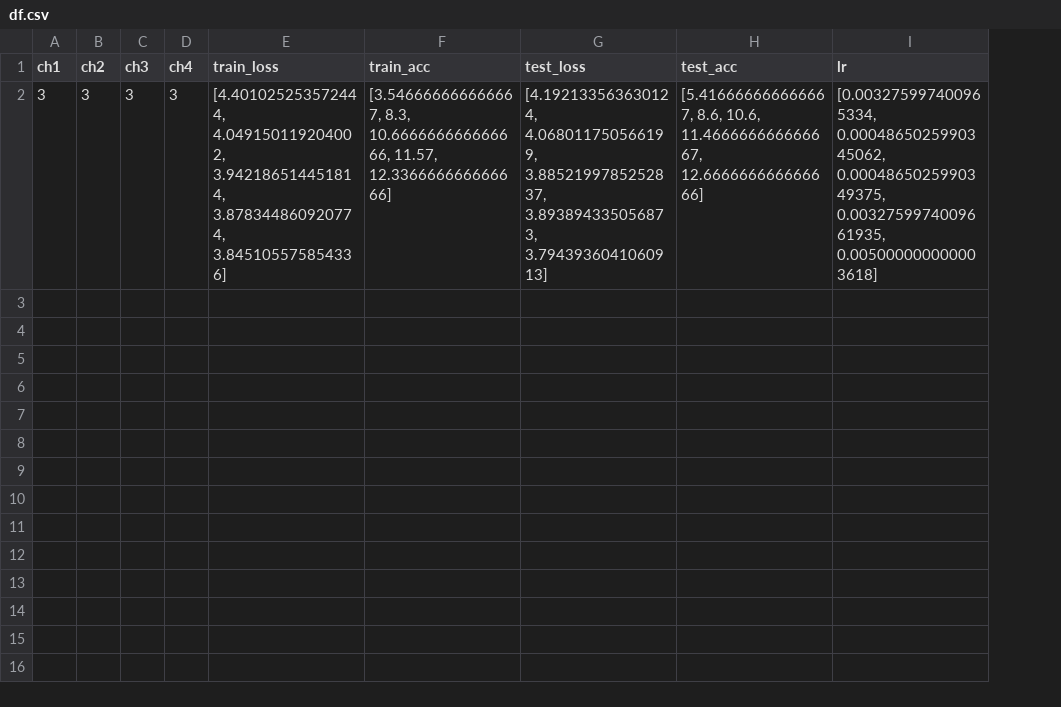
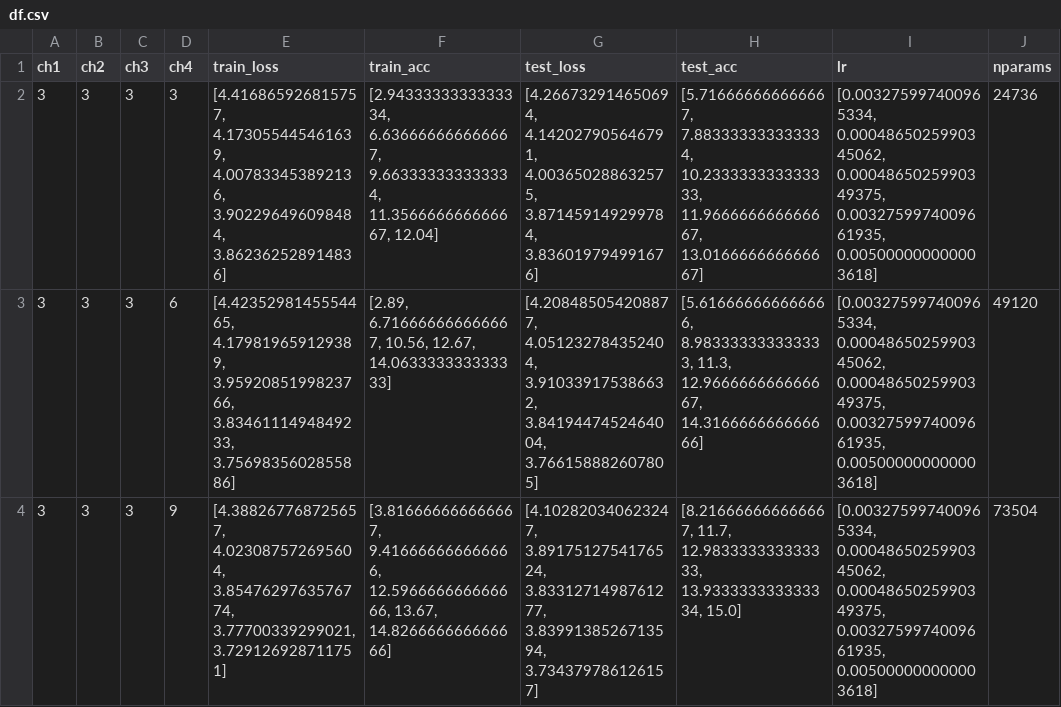
Before and after one commit to COLVERTYETY/cifar100edge, a CSV file: df.csv, drawn as a sheet; the diff names each change by its address in the sheet, - before the commit and + after, or states it on an @@ line.

```diff
--- a/df.csv
+++ b/df.csv
+column J (nparams), row 2: 24736
-E2 (train_loss): [4.401025253572444, 4.049150119204002, 3.942186514451814, 3.878344860920774, 3.845105575854336]
+E2 (train_loss): [4.416865926815757, 4.173055445461639, 4.007833453892136, 3.902296496098484, 3.862362528914836]
-F2 (train_acc): [3.546666666666667, 8.3, 10.666666666666666, 11.57, 12.336666666666666]
+F2 (train_acc): [2.9433333333333334, 6.636666666666667, 9.663333333333334, 11.356666666666667, 12.04]
-G2 (test_loss): [4.192133563630124, 4.068011750566199, 3.8852199785252837, 3.893894335056873, 3.7943936041060913]
+G2 (test_loss): [4.266732914650694, 4.142027905646791, 4.003650288632575, 3.871459149299784, 3.836019794991676]
-H2 (test_acc): [5.416666666666667, 8.6, 10.6, 11.466666666666667, 12.666666666666666]
+H2 (test_acc): [5.716666666666667, 7.883333333333334, 10.233333333333333, 11.966666666666667, 13.016666666666667]
+row 3: 3 | 3 | 3 | 6 | [4.4235298145554465, 4.179819659129389, 3.9592085199823766, 3.8346111494849233, 3.7569835602855886] | [2.89, 6.716666666666667, 10.56, 12.67, 14.063333333333333] | [4.208485054208877, 4.051232784352404, 3.910339175386632, 3.8419447452464004, 3.766158882607805] | [5.616666666666666, 8.983333333333333, 11.3, 12.966666666666667, 14.316666666666666] | [0.003275997400965334, 0.0004865025990345062, 0.0004865025990349375, 0.0032759974009661935, 0.005000000000003618] | 49120
+row 4: 3 | 3 | 3 | 9 | [4.388267768725657, 4.023087572695604, 3.8547629763576774, 3.77700339299021, 3.729126928711751] | [3.816666666666667, 9.416666666666666, 12.596666666666666, 13.67, 14.826666666666666] | [4.102820340623247, 3.8917512754176524, 3.8331271498761277, 3.8399138526713594, 3.734379786126157] | [8.216666666666667, 11.7, 12.983333333333333, 13.933333333333334, 15.0] | [0.003275997400965334, 0.0004865025990345062, 0.0004865025990349375, 0.0032759974009661935, 0.005000000000003618] | 73504
```
Also changed, not shown: 2 other files.
